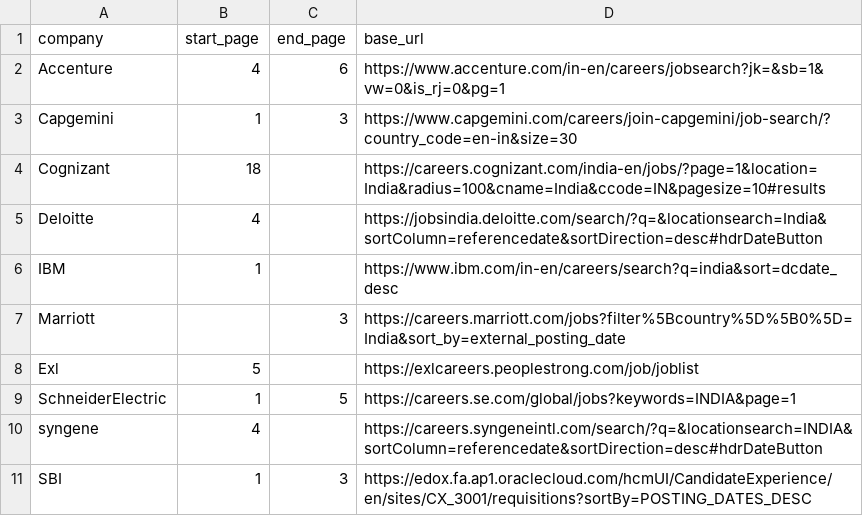
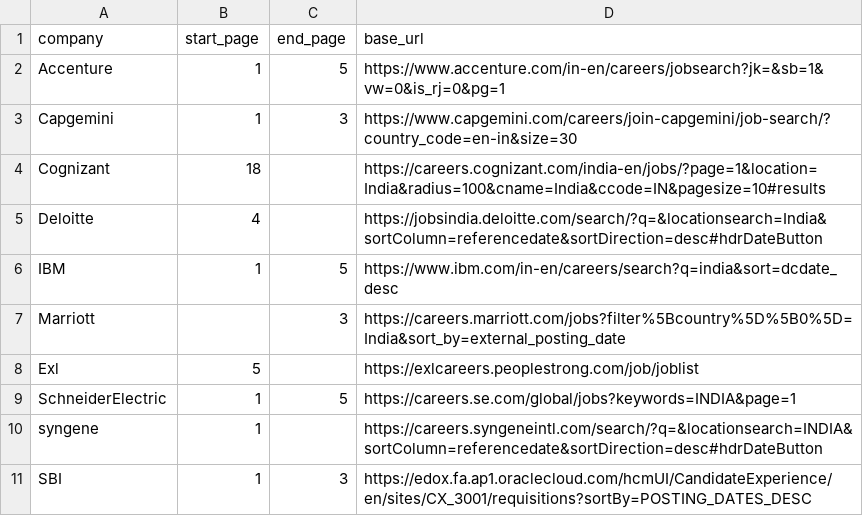
Before and after one commit to shanakasp/thesis-report-generation, a CSV file: src/input.csv, drawn as a sheet.

```diff
--- a/src/input.csv
+++ b/src/input.csv
@@ -1,3 +1,3 @@
 company,start_page,end_page,base_url
-Accenture,4,6,https://www.accenture.com/in-en/careers/jobsearch?jk=&sb=1&vw=0&is_rj=0&pg=1
+Accenture,1,5,https://www.accenture.com/in-en/careers/jobsearch?jk=&sb=1&vw=0&is_rj=0&pg=1
 Capgemini,1,3,https://www.capgemini.com/careers/join-capgemini/job-search/?country_code=en-in&size=30
@@ -5,3 +5,3 @@ Cognizant,18,, https://careers.cognizant.com/india-en/jobs/?page=1&location=Indi
 Deloitte,4,,https://jobsindia.deloitte.com/search/?q=&locationsearch=India&sortColumn=referencedate&sortDirection=desc#hdrDateButton
-IBM,1,,https://www.ibm.com/in-en/careers/search?q=india&sort=dcdate_desc
+IBM,1,5,https://www.ibm.com/in-en/careers/search?q=india&sort=dcdate_desc
 Marriott,,3,https://careers.marriott.com/jobs?filter%5Bcountry%5D%5B0%5D=India&sort_by=external_posting_date
@@ -9,3 +9,3 @@ Exl,5,,https://exlcareers.peoplestrong.com/job/joblist
 SchneiderElectric,1,5,https://careers.se.com/global/jobs?keywords=INDIA&page=1
-syngene,4,,https://careers.syngeneintl.com/search/?q=&locationsearch=INDIA&sortColumn=referencedate&sortDirection=desc#hdrDateButton
+syngene,1,,https://careers.syngeneintl.com/search/?q=&locationsearch=INDIA&sortColumn=referencedate&sortDirection=desc#hdrDateButton
 SBI,1,3,https://edox.fa.ap1.oraclecloud.com/hcmUI/CandidateExperience/en/sites/CX_3001/requisitions?sortBy=POSTING_DATES_DESC
```
Also changed, not shown: 9 other files.
